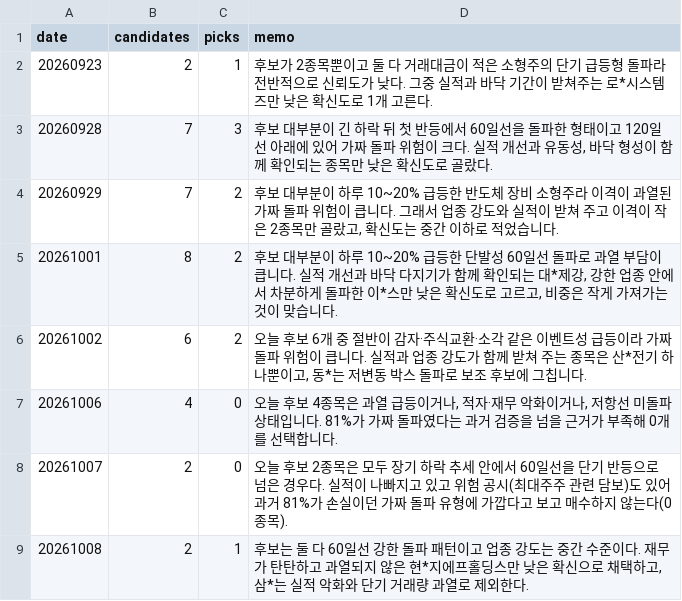
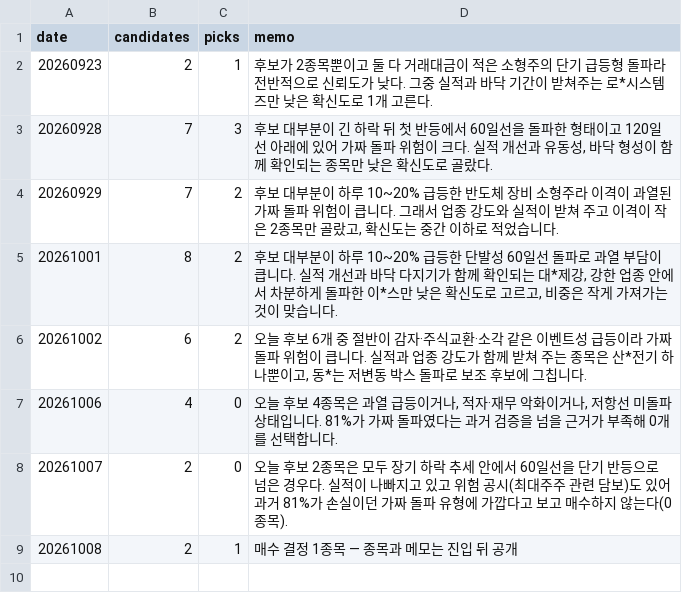
Before and after one commit to km81jik-gif/km81jik-gif.github.io, a CSV file: data/ai_decisions.csv, drawn as a sheet.

```diff
--- a/data/ai_decisions.csv
+++ b/data/ai_decisions.csv
@@ -8,2 +8,2 @@
 20261007,2,0,오늘 후보 2종목은 모두 장기 하락 추세 안에서 60일선을 단기 반등으로 넘은 경우다. 실적이 나빠지고 있고 위험 공시(최대주주 관련 담보)도 있어 과거 81%가 손실이던 가짜 돌파 유형에 가깝다고 보고 매수하지 않는다(0종목).
-20261008,2,1,"후보는 둘 다 60일선 강한 돌파 패턴이고 업종 강도는 중간 수준이다. 재무가 탄탄하고 과열되지 않은 현*지에프홀딩스만 낮은 확신으로 채택하고, 삼*는 실적 악화와 단기 거래량 과열로 제외한다."
+20261008,2,1,매수 결정 1종목 — 종목과 메모는 진입 뒤 공개
```
Also changed, not shown: 2 other files.
